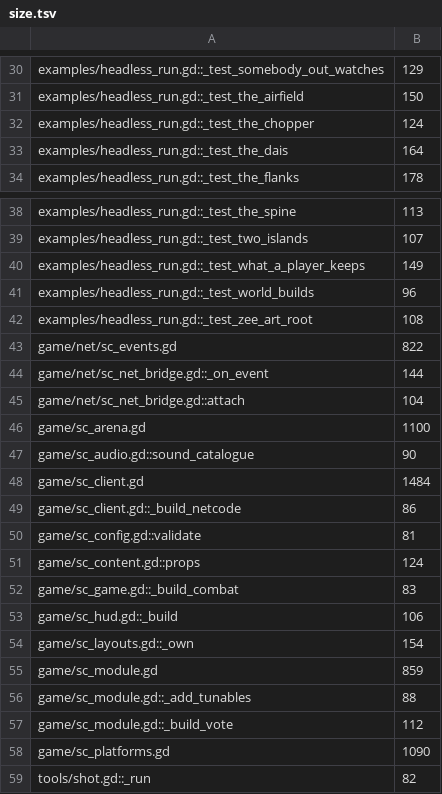
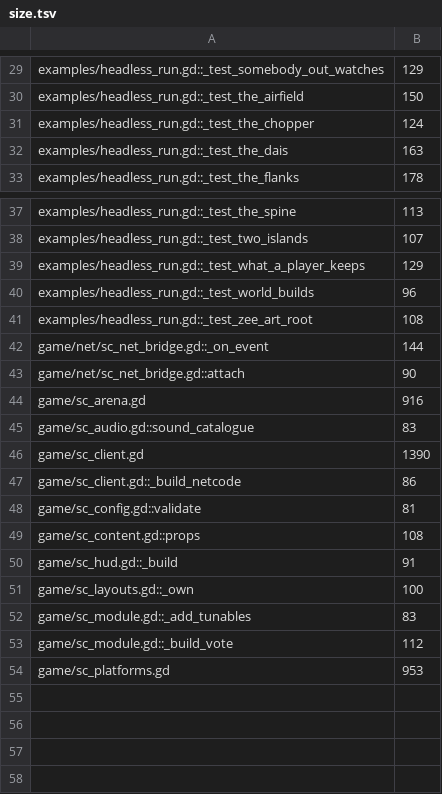
Before and after one commit to zees-games/mg-smash-copter, a TSV file: ci/efficiency/size.tsv, drawn as a sheet; only a part is shown, gaps mark what is left out; the diff covers the shown part only.

```diff
--- a/ci/efficiency/size.tsv
+++ b/ci/efficiency/size.tsv
@@ -32,3 +31,3 @@ examples/headless_run.gd::_test_the_airfield	150
 examples/headless_run.gd::_test_the_chopper	124
-examples/headless_run.gd::_test_the_dais	164
+examples/headless_run.gd::_test_the_dais	163
 examples/headless_run.gd::_test_the_flanks	178
@@ -39,21 +38,17 @@ examples/headless_run.gd::_test_the_spine	113
 examples/headless_run.gd::_test_two_islands	107
-examples/headless_run.gd::_test_what_a_player_keeps	149
+examples/headless_run.gd::_test_what_a_player_keeps	129
 examples/headless_run.gd::_test_world_builds	96
 examples/headless_run.gd::_test_zee_art_root	108
-game/net/sc_events.gd	822
 game/net/sc_net_bridge.gd::_on_event	144
-game/net/sc_net_bridge.gd::attach	104
-game/sc_arena.gd	1100
-game/sc_audio.gd::sound_catalogue	90
-game/sc_client.gd	1484
+game/net/sc_net_bridge.gd::attach	90
+game/sc_arena.gd	916
+game/sc_audio.gd::sound_catalogue	83
+game/sc_client.gd	1390
 game/sc_client.gd::_build_netcode	86
 game/sc_config.gd::validate	81
-game/sc_content.gd::props	124
-game/sc_game.gd::_build_combat	83
-game/sc_hud.gd::_build	106
-game/sc_layouts.gd::_own	154
-game/sc_module.gd	859
-game/sc_module.gd::_add_tunables	88
+game/sc_content.gd::props	108
+game/sc_hud.gd::_build	91
+game/sc_layouts.gd::_own	100
+game/sc_module.gd::_add_tunables	83
 game/sc_module.gd::_build_vote	112
-game/sc_platforms.gd	1090
-tools/shot.gd::_run	82
+game/sc_platforms.gd	953
```
Also changed, not shown: 1 removed row and 14 edited cells elsewhere in this file, 4 other files.
